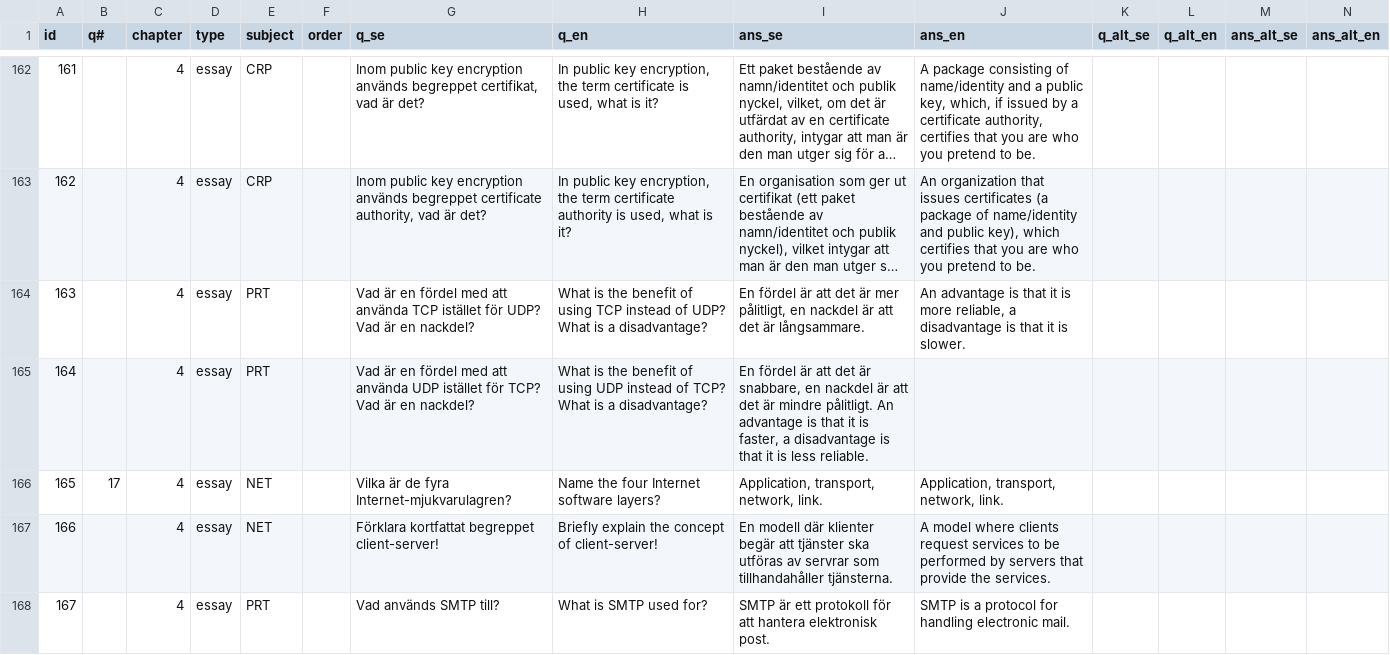
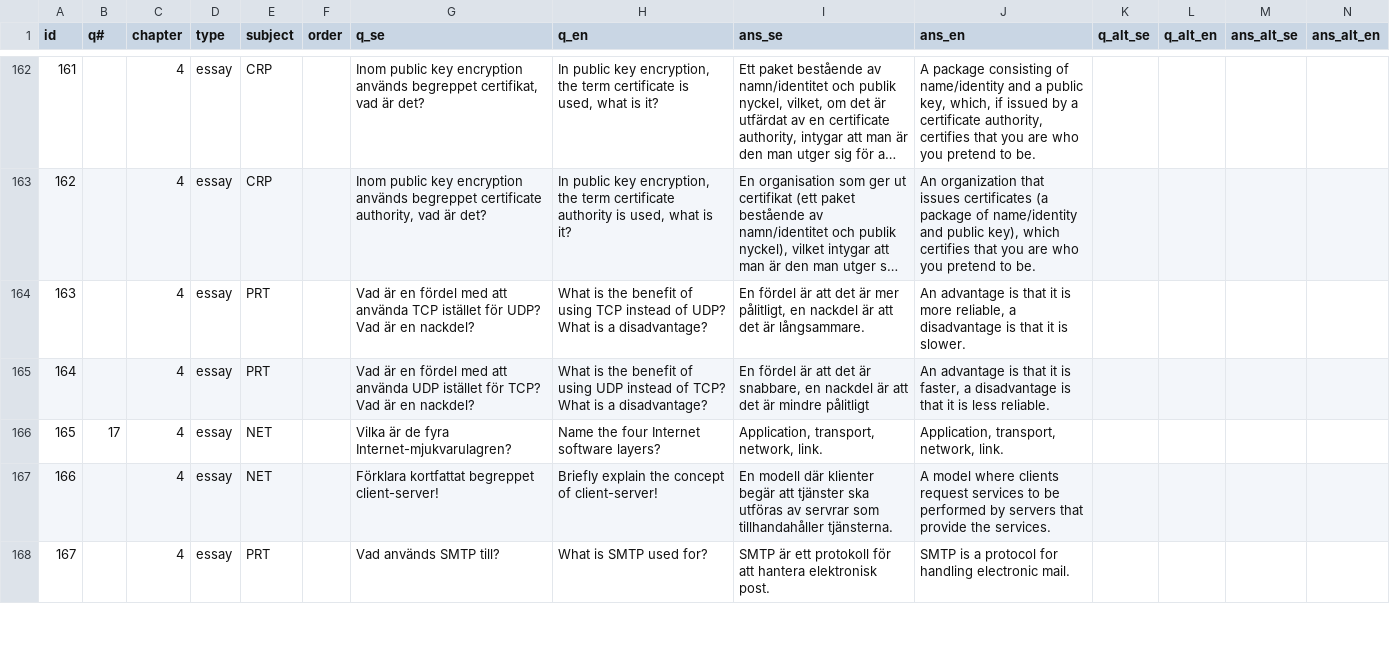
Before and after one commit to Edwinexd/idsv-old-exams, a CSV file: question_bank/2025-08-31.csv, drawn as a sheet; only a part is shown, gaps mark what is left out; long unchanged cells end in …; the diff names each change by its address in the sheet, - before the commit and + after, or states it on an @@ line.

```diff
--- a/question_bank/2025-08-31.csv
+++ b/question_bank/2025-08-31.csv
-I165 (ans_se): …är mindre pålitligt. An advantage is that it is faster, a disadvantage is that it is less reliable.
+I165 (ans_se): …är mindre pålitligt
-J165 (ans_en): (empty)
+J165 (ans_en): An advantage is that it is faster, a disadvantage is that it is less reliable.
```
Also changed, not shown: 1 other file.
